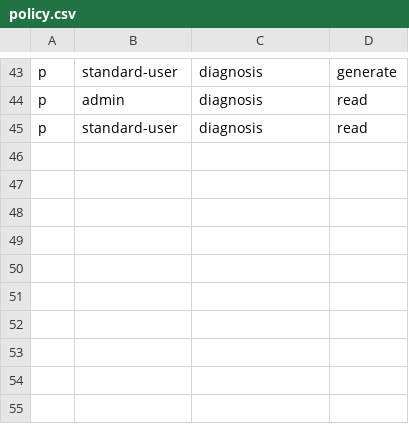
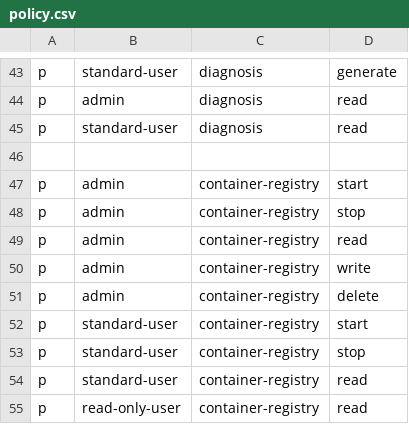
Before and after one commit to deepfence/ThreatMapper, a CSV file: deepfence_server/auth/policy.csv, drawn as a sheet; only a part is shown, gaps mark what is left out.

Commit message:
feat. api to add docker registry w/ encryption & authentication check

```diff
--- a/deepfence_server/auth/policy.csv
+++ b/deepfence_server/auth/policy.csv
@@ -45 +45,11 @@ p, admin, diagnosis, read
 p, standard-user, diagnosis, read
+
+p, admin, container-registry, start
+p, admin, container-registry, stop
+p, admin, container-registry, read
+p, admin, container-registry, write
+p, admin, container-registry, delete
+p, standard-user, container-registry, start
+p, standard-user, container-registry, stop
+p, standard-user, container-registry, read
+p, read-only-user, container-registry, read
```
Also changed, not shown: 10 other files.
